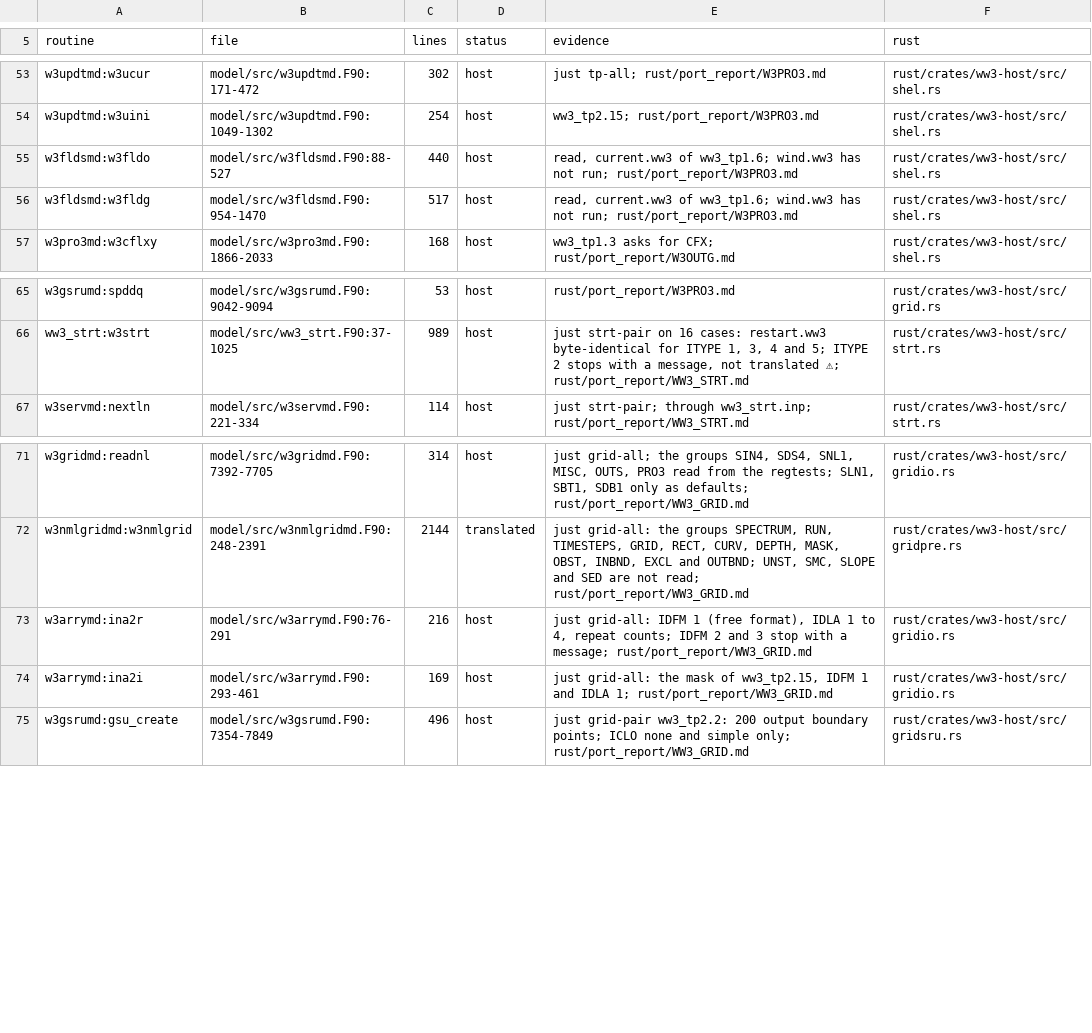
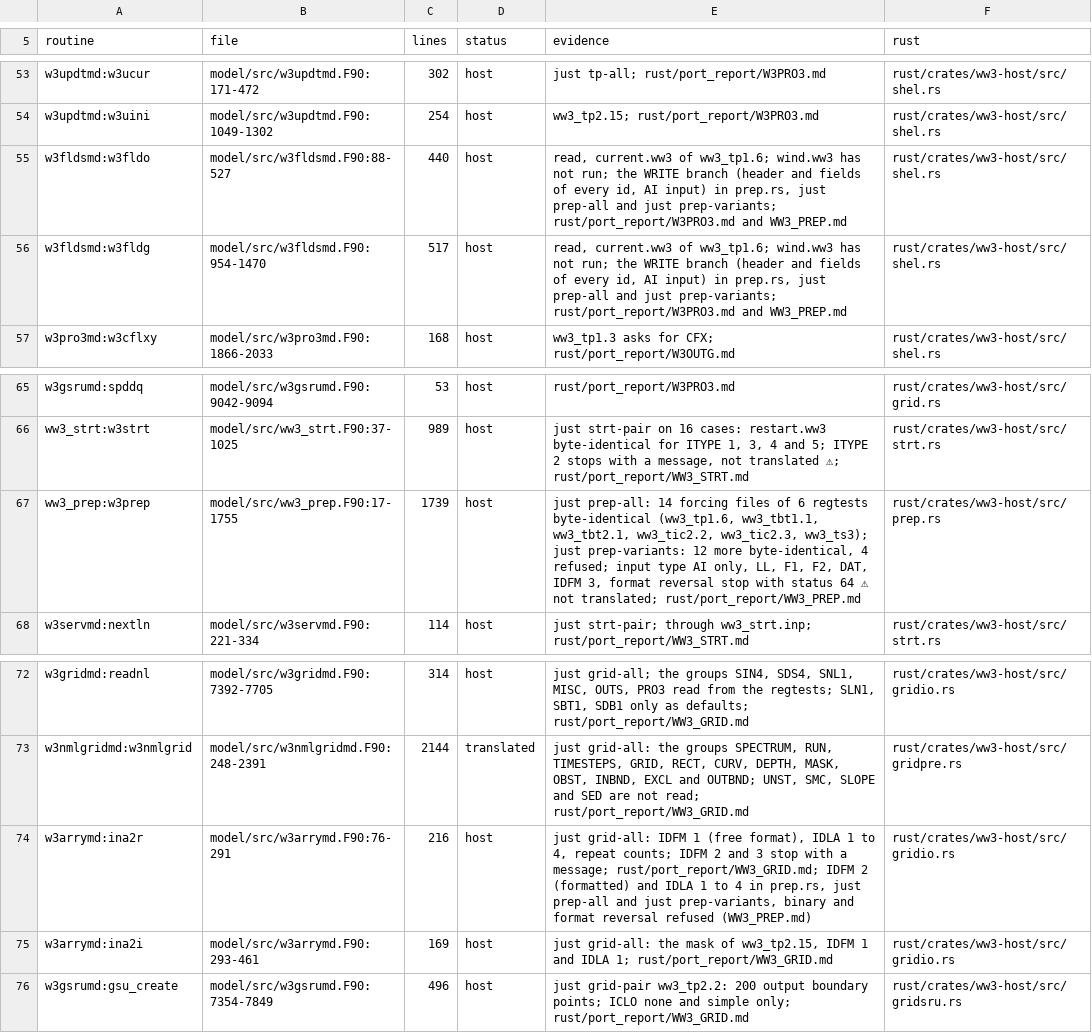
Before and after one commit to h0ffmann/chaceon, a TSV file: rust/ports.tsv, drawn as a sheet; only a part is shown, gaps mark what is left out.

```diff
--- a/rust/ports.tsv
+++ b/rust/ports.tsv
@@ -54,4 +54,4 @@ w3updtmd:w3ucur	model/src/w3updtmd.F90:171-472	302	host	just tp-all; rust/port_r
 w3updtmd:w3uini	model/src/w3updtmd.F90:1049-1302	254	host	ww3_tp2.15; rust/port_report/W3PRO3.md	rust/crates/ww3-host/src/shel.rs
-w3fldsmd:w3fldo	model/src/w3fldsmd.F90:88-527	440	host	read, current.ww3 of ww3_tp1.6; wind.ww3 has not run; rust/port_report/W3PRO3.md	rust/crates/ww3-host/src/shel.rs
-w3fldsmd:w3fldg	model/src/w3fldsmd.F90:954-1470	517	host	read, current.ww3 of ww3_tp1.6; wind.ww3 has not run; rust/port_report/W3PRO3.md	rust/crates/ww3-host/src/shel.rs
+w3fldsmd:w3fldo	model/src/w3fldsmd.F90:88-527	440	host	read, current.ww3 of ww3_tp1.6; wind.ww3 has not run; the WRITE branch (header and fields of every id, AI input) in prep.rs, just prep-all and just prep-variants; rust/port_report/W3PRO3.md and WW3_PREP.md	rust/crates/ww3-host/src/shel.rs
+w3fldsmd:w3fldg	model/src/w3fldsmd.F90:954-1470	517	host	read, current.ww3 of ww3_tp1.6; wind.ww3 has not run; the WRITE branch (header and fields of every id, AI input) in prep.rs, just prep-all and just prep-variants; rust/port_report/W3PRO3.md and WW3_PREP.md	rust/crates/ww3-host/src/shel.rs
 w3pro3md:w3cflxy	model/src/w3pro3md.F90:1866-2033	168	host	ww3_tp1.3 asks for CFX; rust/port_report/W3OUTG.md	rust/crates/ww3-host/src/shel.rs
@@ -66,2 +66,3 @@ w3gsrumd:spddq	model/src/w3gsrumd.F90:9042-9094	53	host	rust/port_report/W3PRO3.
 ww3_strt:w3strt	model/src/ww3_strt.F90:37-1025	989	host	just strt-pair on 16 cases: restart.ww3 byte-identical for ITYPE 1, 3, 4 and 5; ITYPE 2 stops with a message, not translated ⚠; rust/port_report/WW3_STRT.md	rust/crates/ww3-host/src/strt.rs
+ww3_prep:w3prep	model/src/ww3_prep.F90:17-1755	1739	host	just prep-all: 14 forcing files of 6 regtests byte-identical (ww3_tp1.6, ww3_tbt1.1, ww3_tbt2.1, ww3_tic2.2, ww3_tic2.3, ww3_ts3); just prep-variants: 12 more byte-identical, 4 refused; input type AI only, LL, F1, F2, DAT, IDFM 3, format reversal stop with status 64 ⚠ not translated; rust/port_report/WW3_PREP.md	rust/crates/ww3-host/src/prep.rs
 w3servmd:nextln	model/src/w3servmd.F90:221-334	114	host	just strt-pair; through ww3_strt.inp; rust/port_report/WW3_STRT.md	rust/crates/ww3-host/src/strt.rs
@@ -72,3 +73,3 @@ w3gridmd:readnl	model/src/w3gridmd.F90:7392-7705	314	host	just grid-all; the gro
 w3nmlgridmd:w3nmlgrid	model/src/w3nmlgridmd.F90:248-2391	2144	translated	just grid-all: the groups SPECTRUM, RUN, TIMESTEPS, GRID, RECT, CURV, DEPTH, MASK, OBST, INBND, EXCL and OUTBND; UNST, SMC, SLOPE and SED are not read; rust/port_report/WW3_GRID.md	rust/crates/ww3-host/src/gridpre.rs
-w3arrymd:ina2r	model/src/w3arrymd.F90:76-291	216	host	just grid-all: IDFM 1 (free format), IDLA 1 to 4, repeat counts; IDFM 2 and 3 stop with a message; rust/port_report/WW3_GRID.md	rust/crates/ww3-host/src/gridio.rs
+w3arrymd:ina2r	model/src/w3arrymd.F90:76-291	216	host	just grid-all: IDFM 1 (free format), IDLA 1 to 4, repeat counts; IDFM 2 and 3 stop with a message; rust/port_report/WW3_GRID.md; IDFM 2 (formatted) and IDLA 1 to 4 in prep.rs, just prep-all and just prep-variants, binary and format reversal refused (WW3_PREP.md)	rust/crates/ww3-host/src/gridio.rs
 w3arrymd:ina2i	model/src/w3arrymd.F90:293-461	169	host	just grid-all: the mask of ww3_tp2.15, IDFM 1 and IDLA 1; rust/port_report/WW3_GRID.md	rust/crates/ww3-host/src/gridio.rs
```
Also changed, not shown: 17 other files.
